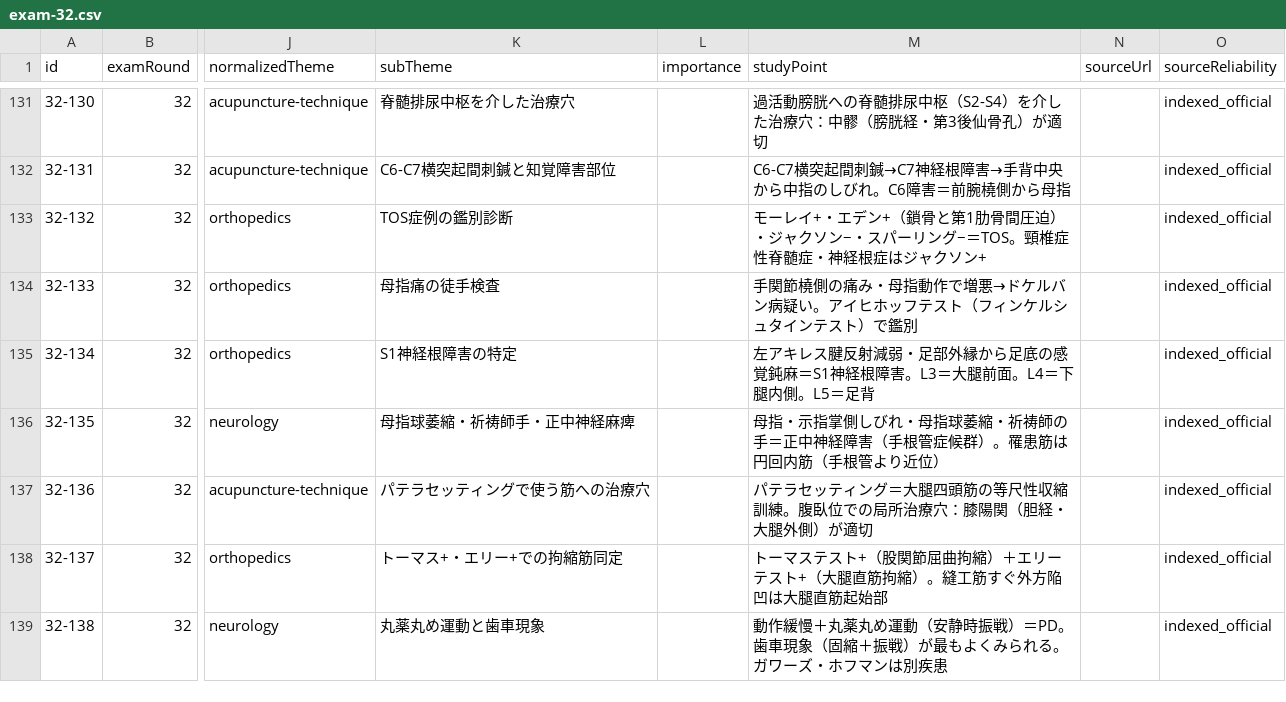
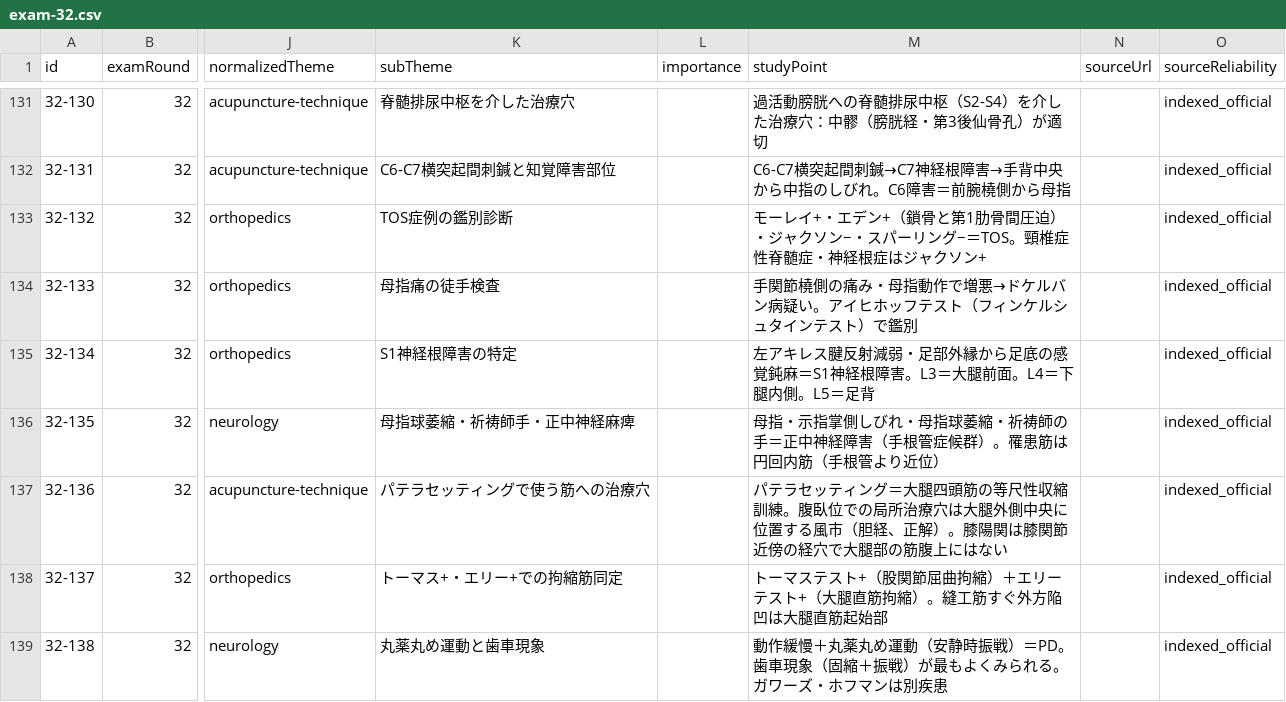
Before and after one commit to ks4831/shinkyuu-db, a CSV file: src/data/raw/exam-32.csv, drawn as a sheet; only a part is shown, gaps mark what is left out; the diff covers the shown part only; the diff names each change by its address in the sheet, - before the commit and + after, or states it on an @@ line.

```diff
--- a/src/data/raw/exam-32.csv
+++ b/src/data/raw/exam-32.csv
-M137 (studyPoint): …所治療穴：膝陽関（胆経・大腿外側）が適切
+M137 (studyPoint): …所治療穴は大腿外側中央に位置する風市（胆経、正解）。膝陽関は膝関節近傍の経穴で大腿部の筋腹上にはない
```
Also changed, not shown: 23 edited cells elsewhere in this file.
